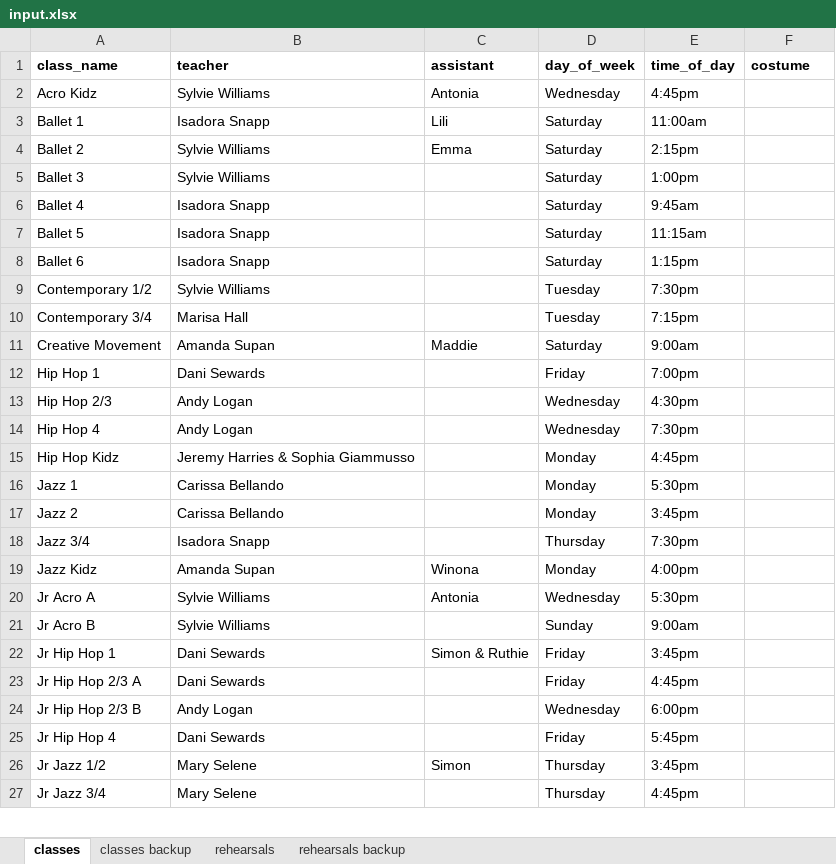
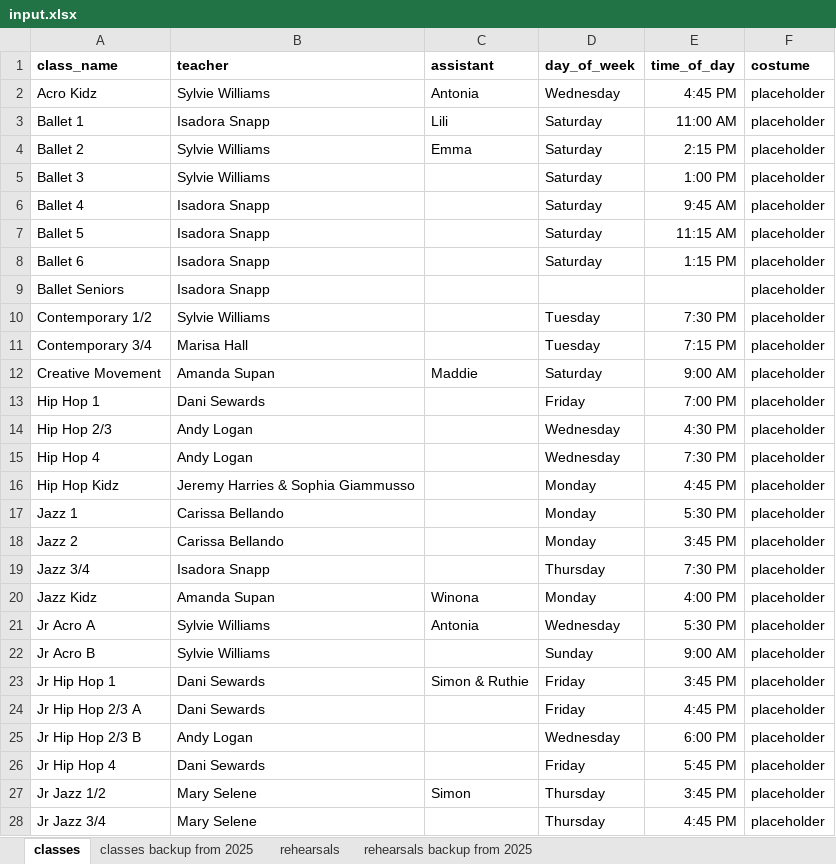
Before and after one commit to cdandfs/rehearsal-schedule, an Excel workbook: input.xlsx, sheet classes, drawn as a sheet; only a part is shown; values as stored, in another font and other column widths than the file's, no borders; addresses are those after the commit; the diff covers the shown part only; the diff names each change by its address in the sheet, - before the commit and + after, or states it on an @@ line.

```diff
--- a/input.xlsx (sheet classes)
+++ b/input.xlsx (sheet classes)
-sheet tab: classes backup
+sheet tab: classes backup from 2025
-sheet tab: rehearsals backup
+sheet tab: rehearsals backup from 2025
-E2 (time_of_day): 4:45pm
+E2 (time_of_day): 4:45 PM
-F2:F8 (costume): (empty)
+F2:F8 (costume): placeholder
-E3 (time_of_day): 11:00am
+E3 (time_of_day): 11:00 AM
-E4 (time_of_day): 2:15pm
+E4 (time_of_day): 2:15 PM
-E5 (time_of_day): 1:00pm
+E5 (time_of_day): 1:00 PM
-E6 (time_of_day): 9:45am
+E6 (time_of_day): 9:45 AM
-E7 (time_of_day): 11:15am
+E7 (time_of_day): 11:15 AM
-E8 (time_of_day): 1:15pm
+E8 (time_of_day): 1:15 PM
+row 9: Ballet Seniors | Isadora Snapp |  |  |  | placeholder
-E10 (time_of_day): 7:30pm
+E10 (time_of_day): 7:30 PM
-F10:F28 (costume): (empty)
+F10:F28 (costume): placeholder
-E11 (time_of_day): 7:15pm
+E11 (time_of_day): 7:15 PM
-E12 (time_of_day): 9:00am
+E12 (time_of_day): 9:00 AM
-E13 (time_of_day): 7:00pm
+E13 (time_of_day): 7:00 PM
-E14 (time_of_day): 4:30pm
+E14 (time_of_day): 4:30 PM
-E15 (time_of_day): 7:30pm
+E15 (time_of_day): 7:30 PM
-E16 (time_of_day): 4:45pm
+E16 (time_of_day): 4:45 PM
-E17 (time_of_day): 5:30pm
+E17 (time_of_day): 5:30 PM
-E18 (time_of_day): 3:45pm
+E18 (time_of_day): 3:45 PM
-E19 (time_of_day): 7:30pm
+E19 (time_of_day): 7:30 PM
-E20 (time_of_day): 4:00pm
+E20 (time_of_day): 4:00 PM
-E21 (time_of_day): 5:30pm
+E21 (time_of_day): 5:30 PM
-E22 (time_of_day): 9:00am
+E22 (time_of_day): 9:00 AM
-E23 (time_of_day): 3:45pm
+E23 (time_of_day): 3:45 PM
-E24 (time_of_day): 4:45pm
+E24 (time_of_day): 4:45 PM
-E25 (time_of_day): 6:00pm
+E25 (time_of_day): 6:00 PM
-E26 (time_of_day): 5:45pm
+E26 (time_of_day): 5:45 PM
-E27 (time_of_day): 3:45pm
+E27 (time_of_day): 3:45 PM
-E28 (time_of_day): 4:45pm
+E28 (time_of_day): 4:45 PM
```
Also changed, not shown: 1 added row and 34 edited cells elsewhere in this sheet, sheet rehearsals.
